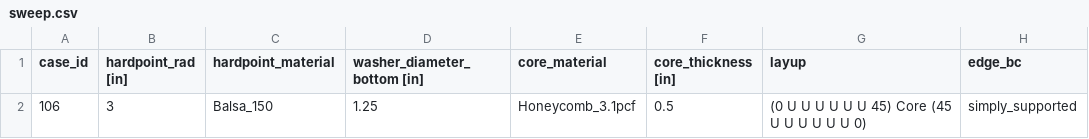
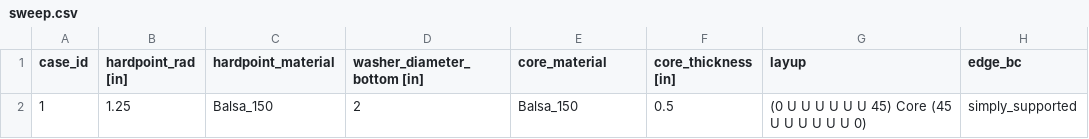
Before and after one commit to wesleylibit/Pedal_floor_sim, a CSV file: inputs/sweep.csv, drawn as a sheet.

```diff
--- a/inputs/sweep.csv
+++ b/inputs/sweep.csv
@@ -1,2 +1,2 @@
 case_id,hardpoint_rad [in],hardpoint_material,washer_diameter_bottom [in],core_material,core_thickness [in],layup,edge_bc
-106,3,Balsa_150,1.25,Honeycomb_3.1pcf,0.5,(0 U U U U U U 45) Core (45 U U U U U U 0),simply_supported
+1,1.25,Balsa_150,2,Balsa_150,0.5,(0 U U U U U U 45) Core (45 U U U U U U 0),simply_supported
```
Also changed, not shown: inputs/constants.csv, 13 other files.
